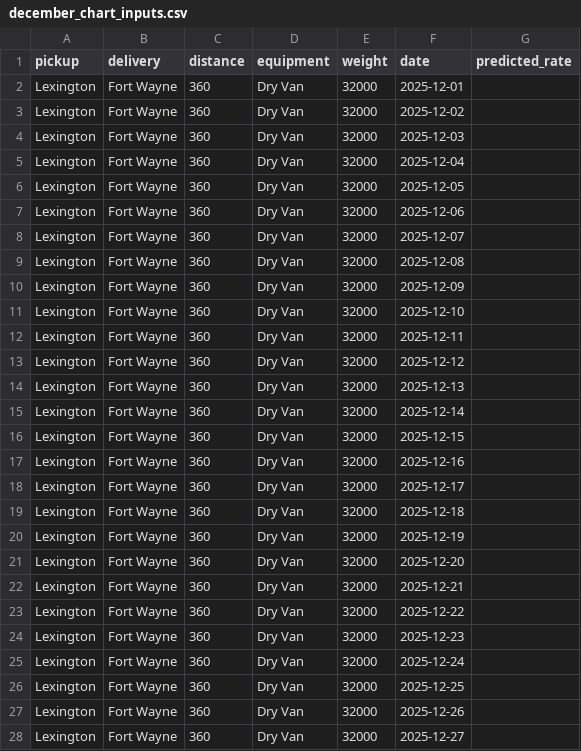
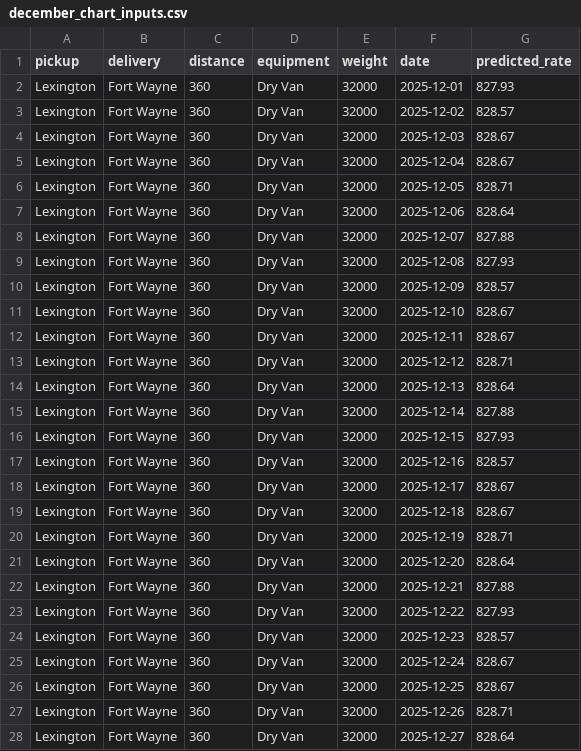
Before and after one commit to chidozinyakatira/freight_Rate_ml, a CSV file: december_chart_inputs.csv, drawn as a sheet; only a part is shown; the diff covers the shown part only.

```diff
--- a/december_chart_inputs.csv
+++ b/december_chart_inputs.csv
@@ -1,28 +1,28 @@
 pickup,delivery,distance,equipment,weight,date,predicted_rate
-Lexington,Fort Wayne,360,Dry Van,32000,2025-12-01,
-Lexington,Fort Wayne,360,Dry Van,32000,2025-12-02,
-Lexington,Fort Wayne,360,Dry Van,32000,2025-12-03,
-Lexington,Fort Wayne,360,Dry Van,32000,2025-12-04,
-Lexington,Fort Wayne,360,Dry Van,32000,2025-12-05,
-Lexington,Fort Wayne,360,Dry Van,32000,2025-12-06,
-Lexington,Fort Wayne,360,Dry Van,32000,2025-12-07,
-Lexington,Fort Wayne,360,Dry Van,32000,2025-12-08,
-Lexington,Fort Wayne,360,Dry Van,32000,2025-12-09,
-Lexington,Fort Wayne,360,Dry Van,32000,2025-12-10,
-Lexington,Fort Wayne,360,Dry Van,32000,2025-12-11,
-Lexington,Fort Wayne,360,Dry Van,32000,2025-12-12,
-Lexington,Fort Wayne,360,Dry Van,32000,2025-12-13,
-Lexington,Fort Wayne,360,Dry Van,32000,2025-12-14,
-Lexington,Fort Wayne,360,Dry Van,32000,2025-12-15,
-Lexington,Fort Wayne,360,Dry Van,32000,2025-12-16,
-Lexington,Fort Wayne,360,Dry Van,32000,2025-12-17,
-Lexington,Fort Wayne,360,Dry Van,32000,2025-12-18,
-Lexington,Fort Wayne,360,Dry Van,32000,2025-12-19,
-Lexington,Fort Wayne,360,Dry Van,32000,2025-12-20,
-Lexington,Fort Wayne,360,Dry Van,32000,2025-12-21,
-Lexington,Fort Wayne,360,Dry Van,32000,2025-12-22,
-Lexington,Fort Wayne,360,Dry Van,32000,2025-12-23,
-Lexington,Fort Wayne,360,Dry Van,32000,2025-12-24,
-Lexington,Fort Wayne,360,Dry Van,32000,2025-12-25,
-Lexington,Fort Wayne,360,Dry Van,32000,2025-12-26,
-Lexington,Fort Wayne,360,Dry Van,32000,2025-12-27,
+Lexington,Fort Wayne,360,Dry Van,32000,2025-12-01,827.93
+Lexington,Fort Wayne,360,Dry Van,32000,2025-12-02,828.57
+Lexington,Fort Wayne,360,Dry Van,32000,2025-12-03,828.67
+Lexington,Fort Wayne,360,Dry Van,32000,2025-12-04,828.67
+Lexington,Fort Wayne,360,Dry Van,32000,2025-12-05,828.71
+Lexington,Fort Wayne,360,Dry Van,32000,2025-12-06,828.64
+Lexington,Fort Wayne,360,Dry Van,32000,2025-12-07,827.88
+Lexington,Fort Wayne,360,Dry Van,32000,2025-12-08,827.93
+Lexington,Fort Wayne,360,Dry Van,32000,2025-12-09,828.57
+Lexington,Fort Wayne,360,Dry Van,32000,2025-12-10,828.67
+Lexington,Fort Wayne,360,Dry Van,32000,2025-12-11,828.67
+Lexington,Fort Wayne,360,Dry Van,32000,2025-12-12,828.71
+Lexington,Fort Wayne,360,Dry Van,32000,2025-12-13,828.64
+Lexington,Fort Wayne,360,Dry Van,32000,2025-12-14,827.88
+Lexington,Fort Wayne,360,Dry Van,32000,2025-12-15,827.93
+Lexington,Fort Wayne,360,Dry Van,32000,2025-12-16,828.57
+Lexington,Fort Wayne,360,Dry Van,32000,2025-12-17,828.67
+Lexington,Fort Wayne,360,Dry Van,32000,2025-12-18,828.67
+Lexington,Fort Wayne,360,Dry Van,32000,2025-12-19,828.71
+Lexington,Fort Wayne,360,Dry Van,32000,2025-12-20,828.64
+Lexington,Fort Wayne,360,Dry Van,32000,2025-12-21,827.88
+Lexington,Fort Wayne,360,Dry Van,32000,2025-12-22,827.93
+Lexington,Fort Wayne,360,Dry Van,32000,2025-12-23,828.57
+Lexington,Fort Wayne,360,Dry Van,32000,2025-12-24,828.67
+Lexington,Fort Wayne,360,Dry Van,32000,2025-12-25,828.67
+Lexington,Fort Wayne,360,Dry Van,32000,2025-12-26,828.71
+Lexington,Fort Wayne,360,Dry Van,32000,2025-12-27,828.64
```
Also changed, not shown: 4 edited cells elsewhere in this file, 5 other files.
